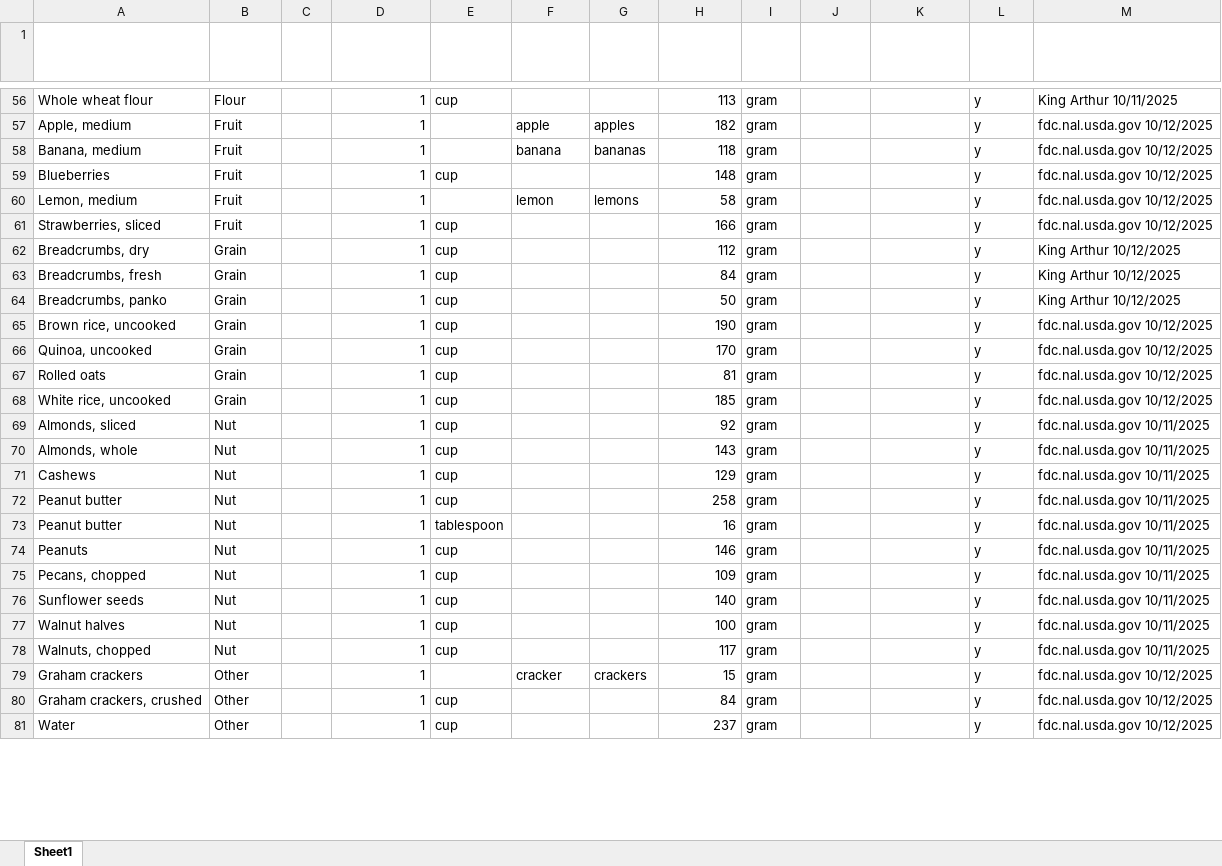
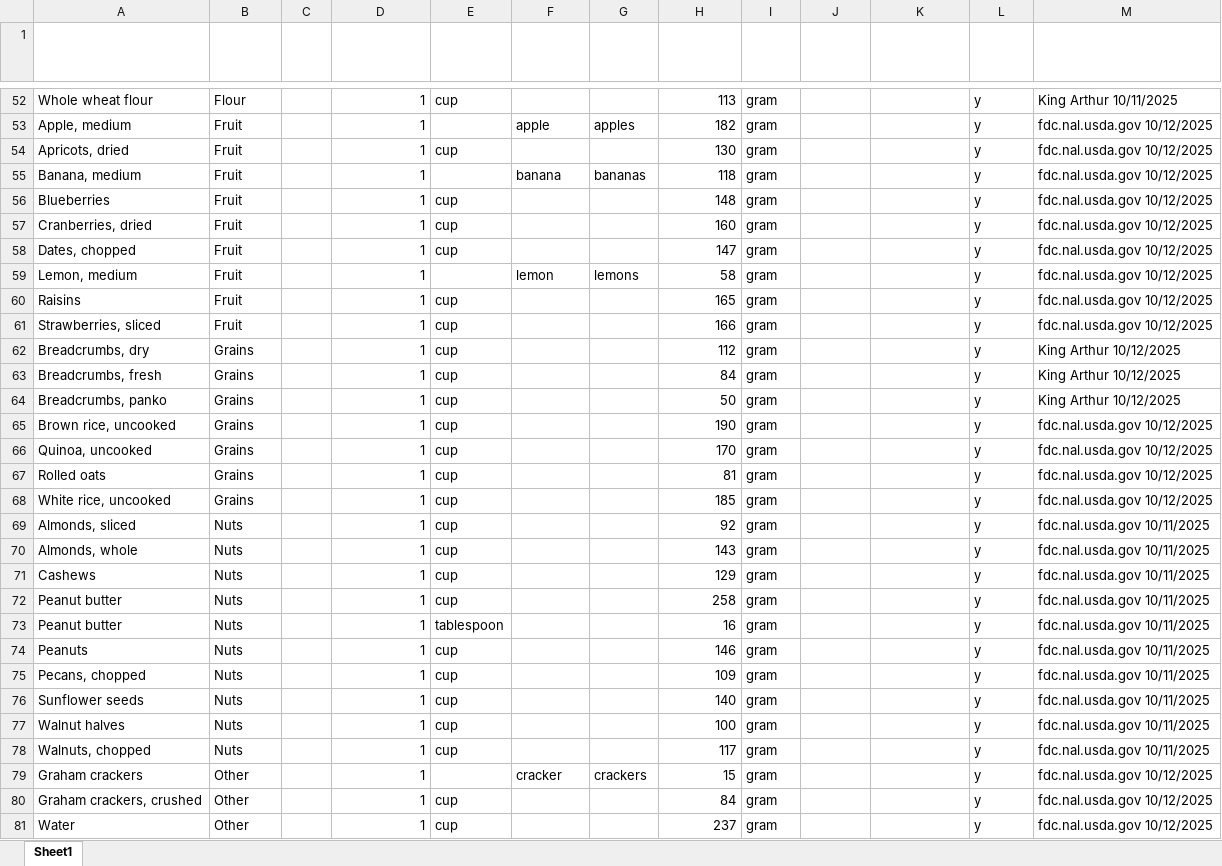
Before and after one commit to DawnDeMeo/kitchen-converter-app, an Excel workbook: IngredientConverterHelpers/ingredient_database.xlsx, sheet Sheet1, drawn as a sheet; only a part is shown, gaps mark what is left out; values as stored, in another font and other column widths than the file's, no borders; table styles not drawn; the diff covers the shown part only; the diff names each change by its address in the sheet, - before the commit and + after, or states it on an @@ line.

Commit message:
Update indredients_database.xlsx and notes.txt

```diff
--- a/IngredientConverterHelpers/ingredient_database.xlsx (sheet Sheet1)
+++ b/IngredientConverterHelpers/ingredient_database.xlsx (sheet Sheet1)
+row 54: Apricots, dried | Fruit |  | 1 | cup |  |  | 130 | gram |  |  | y | fdc.nal.usda.gov 10/12/2025
+row 57: Cranberries, dried | Fruit |  | 1 | cup |  |  | 160 | gram |  |  | y | fdc.nal.usda.gov 10/12/2025
+row 58: Dates, chopped | Fruit |  | 1 | cup |  |  | 147 | gram |  |  | y | fdc.nal.usda.gov 10/12/2025
+row 60: Raisins | Fruit |  | 1 | cup |  |  | 165 | gram |  |  | y | fdc.nal.usda.gov 10/12/2025
-B62:B68 (Category): Grain
+B62:B68 (Category): Grains
-B69:B78 (Category): Nut
+B69:B78 (Category): Nuts
```
Also changed, not shown: 6 added rows, 4 removed rows and 37 edited cells elsewhere in this sheet.
